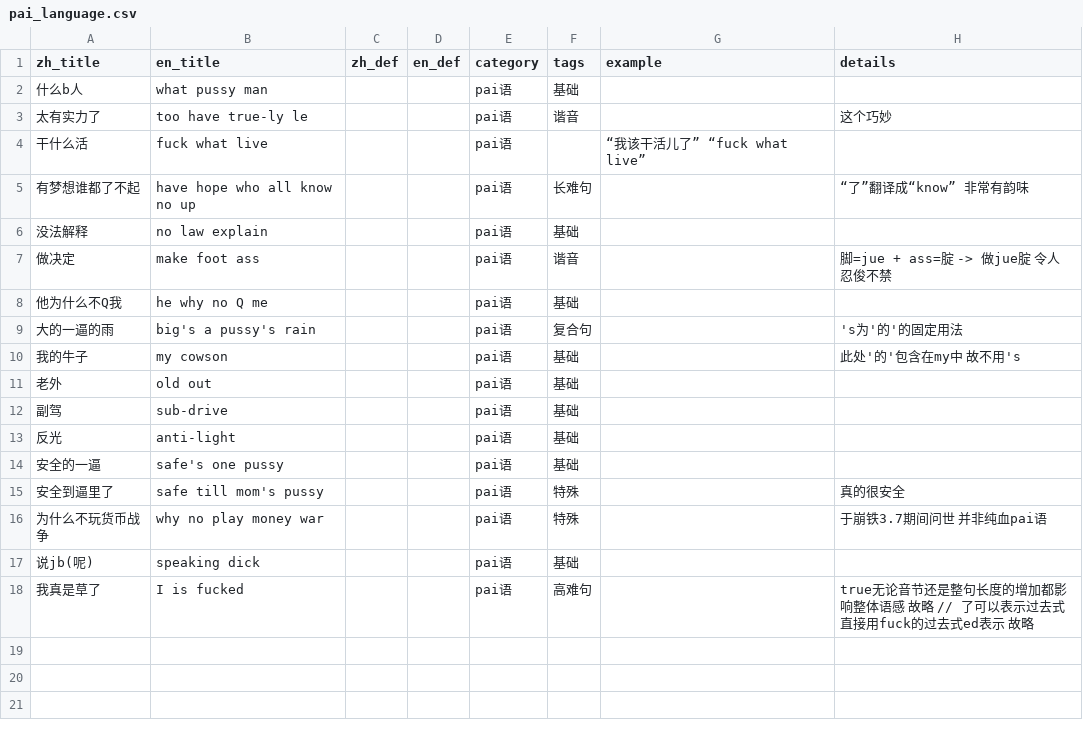
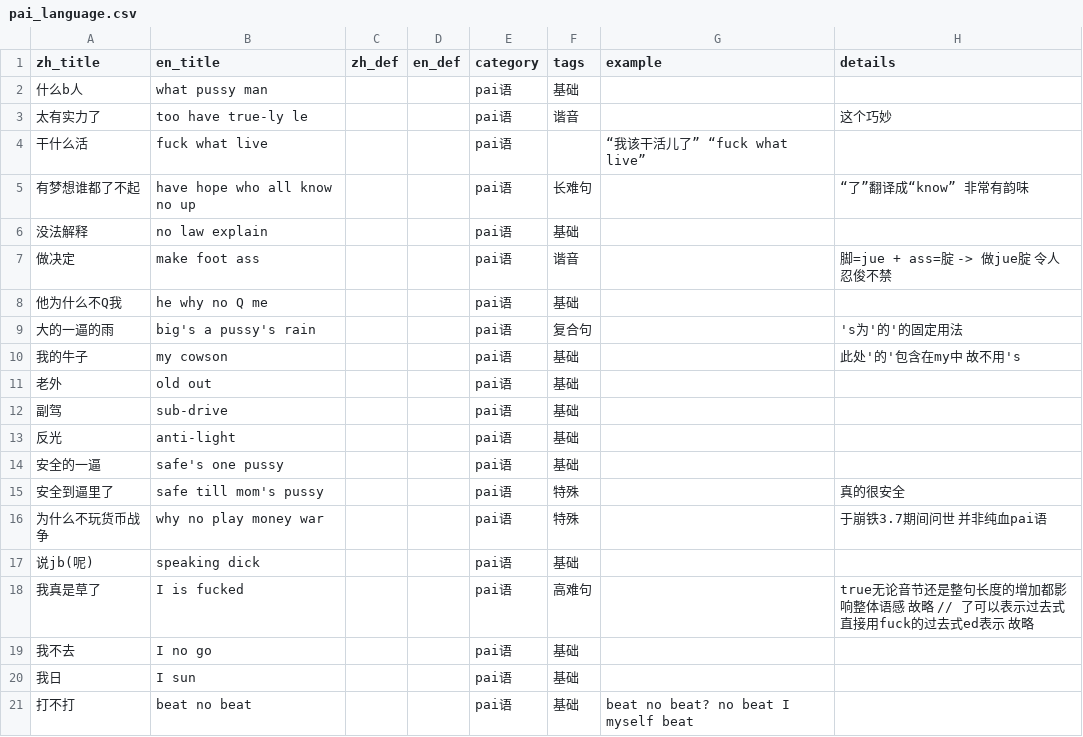
Before and after one commit to Drill78/vocab-viewer, a CSV file: public/data/pai_language.csv, drawn as a sheet; the diff names each change by its address in the sheet, - before the commit and + after, or states it on an @@ line.

Commit message:
Update pai_language.csv

```diff
--- a/public/data/pai_language.csv
+++ b/public/data/pai_language.csv
+row 19: 我不去 | I no go |  |  | pai语 | 基础
+row 20: 我日 | I sun |  |  | pai语 | 基础
+row 21: 打不打 | beat no beat |  |  | pai语 | 基础 | beat no beat? no beat I myself beat
```
